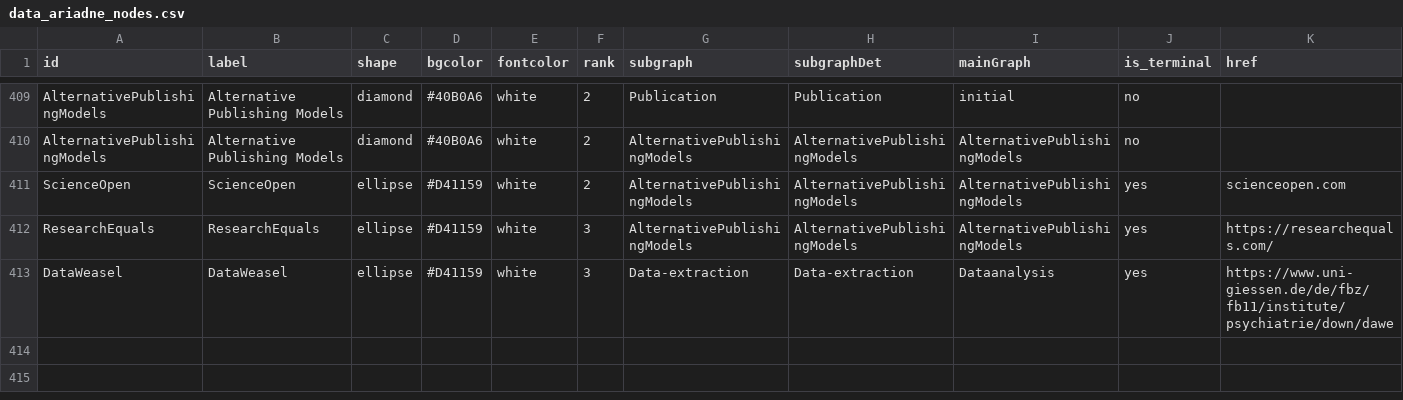
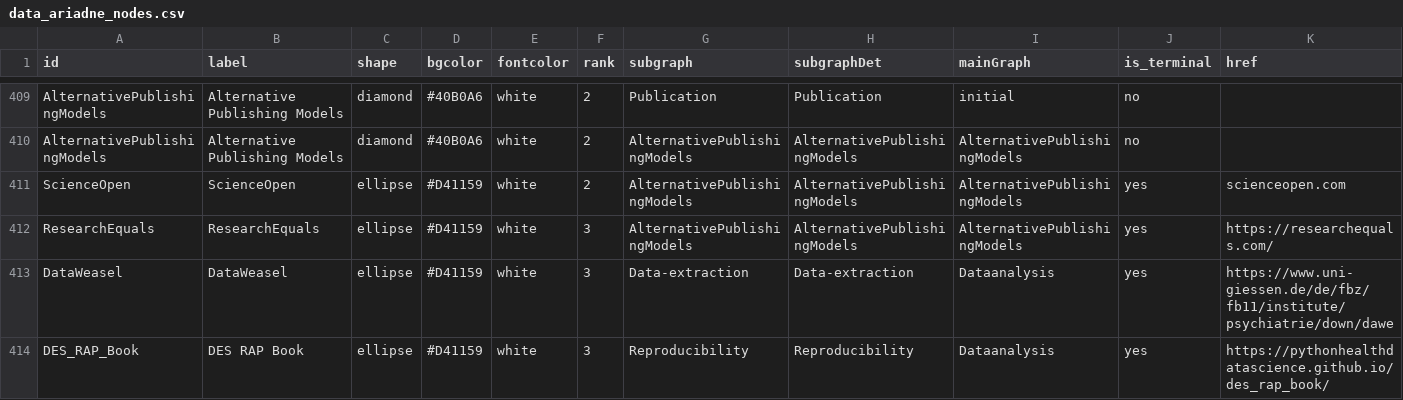
Before and after one commit to IGOR-bioDGPs/ARIADNE, a CSV file: ariadne/data/data_ariadne_nodes.csv, drawn as a sheet; only a part is shown, gaps mark what is left out; rows hold the shown columns only; the diff names each change by its address in the sheet, - before the commit and + after, or states it on an @@ line.

Commit message:
Added RAP BOOK

```diff
--- a/ariadne/data/data_ariadne_nodes.csv
+++ b/ariadne/data/data_ariadne_nodes.csv
+row 414: DES_RAP_Book | DES RAP Book | ellipse | #D41159 | white | 3 | Reproducibility | Reproducibility | Dataanalysis | yes | https://pythonhealthdatascience.github.io/des_rap_book/
```
Also changed, not shown: ariadne/data/data_ariadne_edges.csv.
